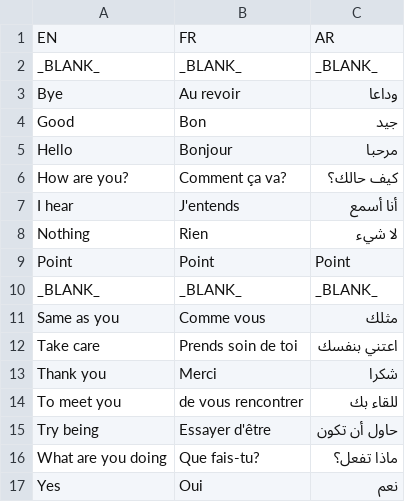
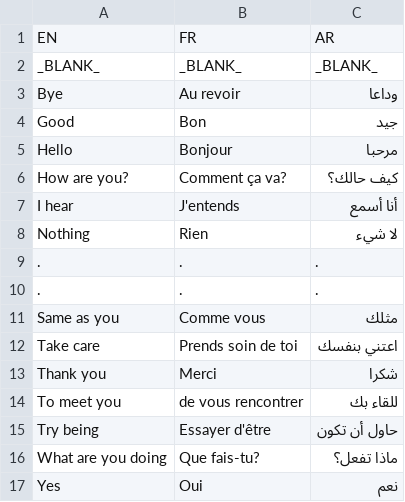
Before and after one commit to Choaib-ELMADI/echolens, a CSV file: Sign Language Model/Model/data_label.csv, drawn as a sheet.

```diff
--- a/Sign Language Model/Model/data_label.csv
+++ b/Sign Language Model/Model/data_label.csv
@@ -8,4 +8,4 @@ I hear,J'entends,أنا أسمع
 Nothing,Rien,لا شيء
-Point,Point,Point
-_BLANK_,_BLANK_,_BLANK_
+.,.,.
+.,.,.
 Same as you,Comme vous,مثلك
```
Also changed, not shown: 4 other files.
